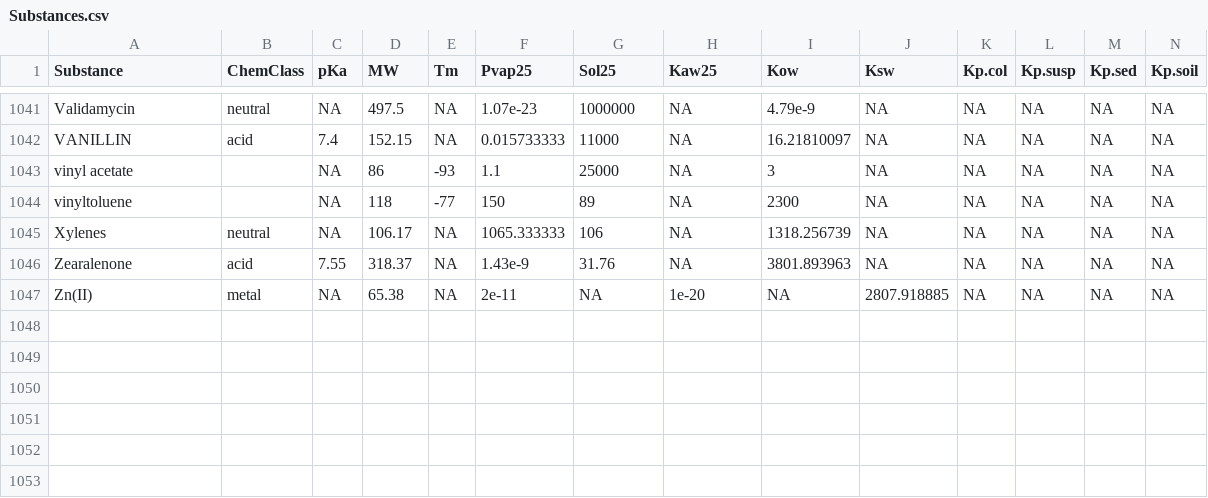
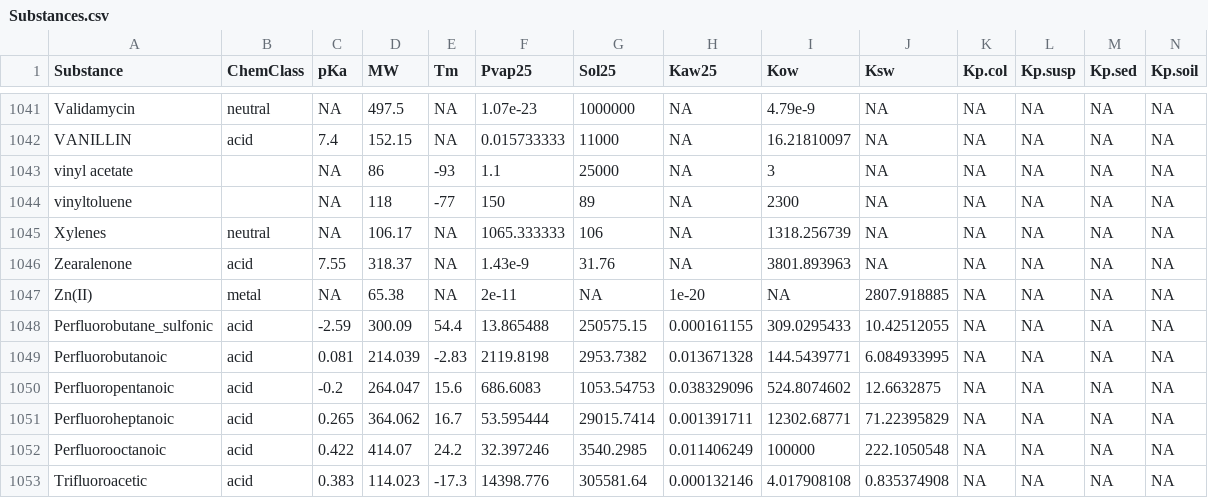
Before and after one commit to rivm-syso/SBooScripts, a CSV file: data/Substances.csv, drawn as a sheet; only a part is shown, gaps mark what is left out; rows hold the shown columns only; the diff names each change by its address in the sheet, - before the commit and + after, or states it on an @@ line.

```diff
--- a/data/Substances.csv
+++ b/data/Substances.csv
+row 1048: Perfluorobutane_sulfonic | acid | -2.59 | 300.09 | 54.4 | 13.865488 | 250575.15 | 0.000161155 | 309.0295433 | 10.42512055 | NA | NA | NA | NA
+row 1049: Perfluorobutanoic | acid | 0.081 | 214.039 | -2.83 | 2119.8198 | 2953.7382 | 0.013671328 | 144.5439771 | 6.084933995 | NA | NA | NA | NA
+row 1050: Perfluoropentanoic | acid | -0.2 | 264.047 | 15.6 | 686.6083 | 1053.54753 | 0.038329096 | 524.8074602 | 12.6632875 | NA | NA | NA | NA
+row 1051: Perfluoroheptanoic | acid | 0.265 | 364.062 | 16.7 | 53.595444 | 29015.7414 | 0.001391711 | 12302.68771 | 71.22395829 | NA | NA | NA | NA
+row 1052: Perfluorooctanoic | acid | 0.422 | 414.07 | 24.2 | 32.397246 | 3540.2985 | 0.011406249 | 100000 | 222.1050548 | NA | NA | NA | NA
+row 1053: Trifluoroacetic | acid | 0.383 | 114.023 | -17.3 | 14398.776 | 305581.64 | 0.000132146 | 4.017908108 | 0.835374908 | NA | NA | NA | NA
```
Also changed, not shown: data/SubstanceCompartments.csv, 2 other files.
